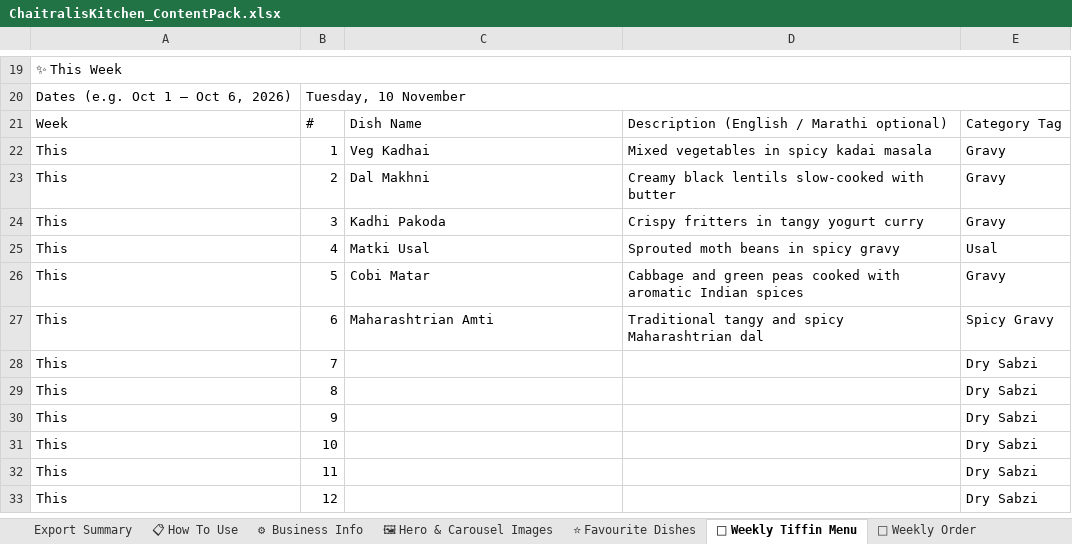
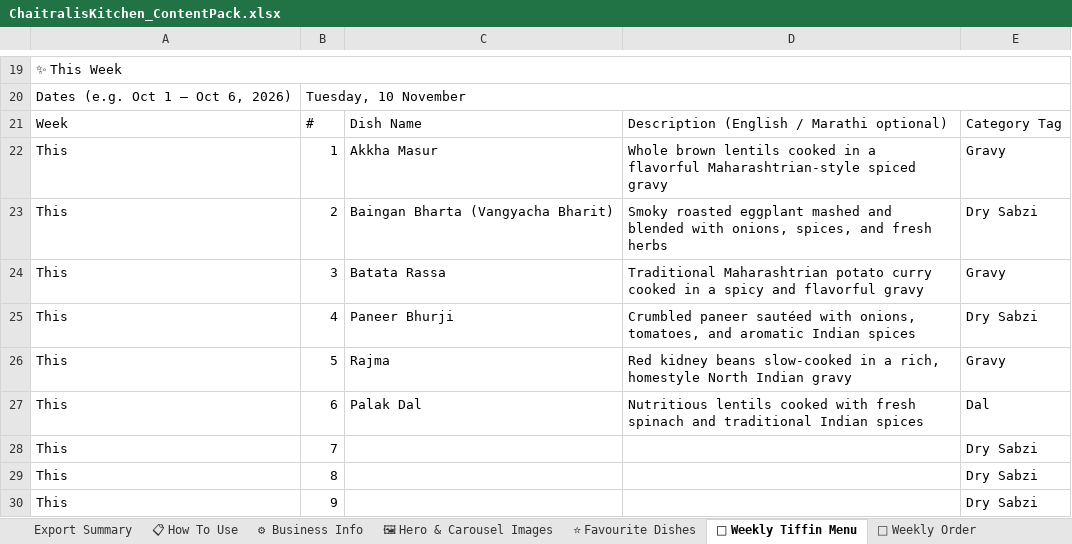
Before and after one commit to chaitraliskitchenweb-cmd/chaitralis-kitchen, an Excel workbook: data/ChaitralisKitchen_ContentPack.xlsx, sheet 📅 Weekly Tiffin Menu, drawn as a sheet; only a part is shown, gaps mark what is left out; the shorter side is filled out with more unchanged rows; values as stored, in another font and other column widths than the file's, no borders; the diff names each change by its address in the sheet, - before the commit and + after, or states it on an @@ line.

Commit message:
Update content pack from admin page — 11/12/2026, 8:27:08 AM

```diff
--- a/data/ChaitralisKitchen_ContentPack.xlsx (sheet 📅 Weekly Tiffin Menu)
+++ b/data/ChaitralisKitchen_ContentPack.xlsx (sheet 📅 Weekly Tiffin Menu)
-C22: Veg Kadhai
+C22: Akkha Masur
-D22: Mixed vegetables in spicy kadai masala
+D22: Whole brown lentils cooked in a flavorful Maharashtrian-style spiced gravy
-C23: Dal Makhni
+C23: Baingan Bharta (Vangyacha Bharit)
-D23: Creamy black lentils slow-cooked with butter
+D23: Smoky roasted eggplant mashed and blended with onions, spices, and fresh herbs
-E23: Gravy
+E23: Dry Sabzi
-C24: Kadhi Pakoda
+C24: Batata Rassa
-D24: Crispy fritters in tangy yogurt curry
+D24: Traditional Maharashtrian potato curry cooked in a spicy and flavorful gravy
-C25: Matki Usal
+C25: Paneer Bhurji
-D25: Sprouted moth beans in spicy gravy
+D25: Crumbled paneer sautéed with onions, tomatoes, and aromatic Indian spices
-E25: Usal
+E25: Dry Sabzi
-C26: Cobi Matar
+C26: Rajma
-D26: Cabbage and green peas cooked with aromatic Indian spices
+D26: Red kidney beans slow-cooked in a rich, homestyle North Indian gravy
-C27: Maharashtrian Amti
+C27: Palak Dal
-D27: Traditional tangy and spicy Maharashtrian dal
+D27: Nutritious lentils cooked with fresh spinach and traditional Indian spices
-E27: Spicy Gravy
+E27: Dal
```
